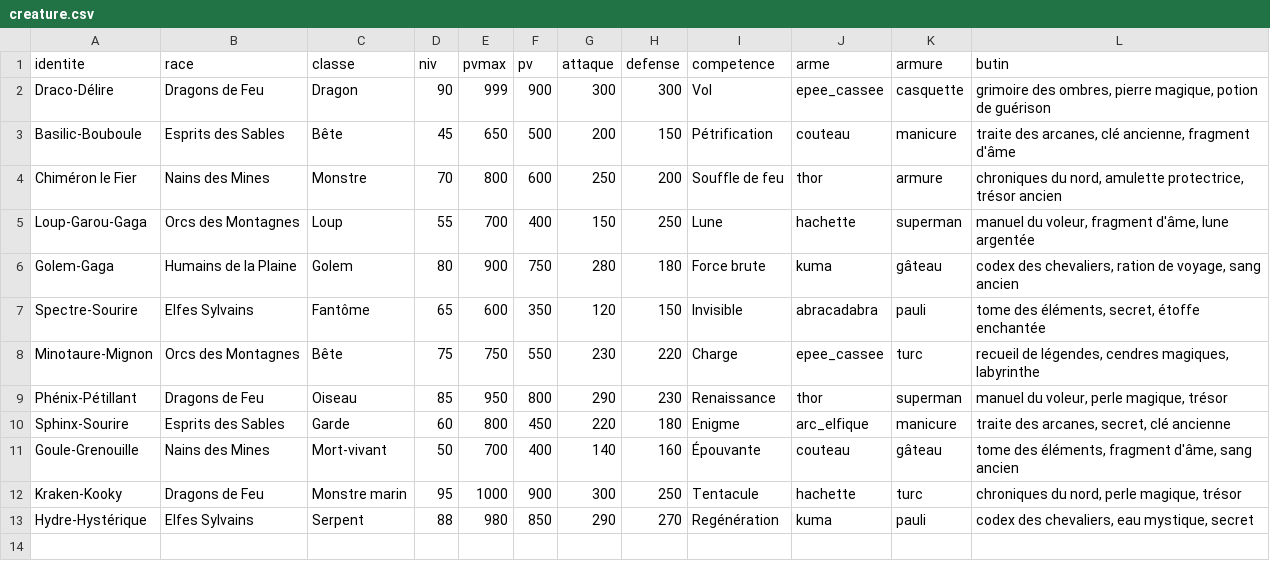
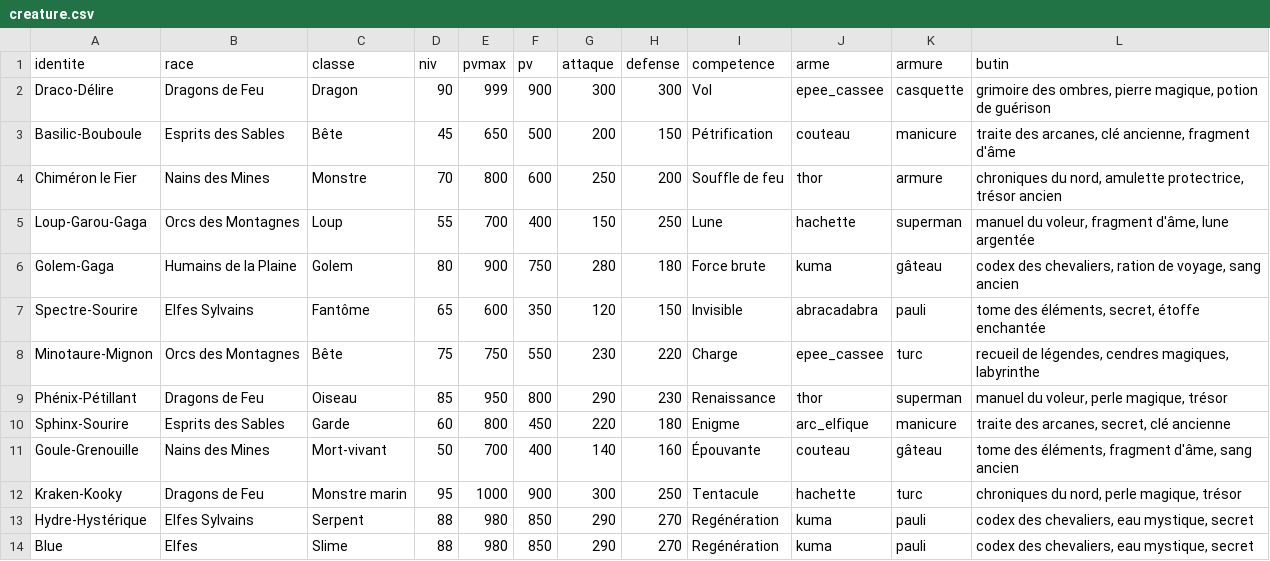
Before and after one commit to LorelleW/hackathon, a CSV file: data/creature.csv, drawn as a sheet.

Commit message:
Update creature.csv

```diff
--- a/data/creature.csv
+++ b/data/creature.csv
@@ -13 +13,2 @@ identite,race,classe,niv,pvmax,pv,attaque,defense,competence,arme,armure,butin
 "Hydre-Hystérique","Elfes Sylvains","Serpent",88,980,850,290,270,"Regénération","kuma","pauli","codex des chevaliers, eau mystique, secret"
+"Blue","Elfes","Slime",88,980,850,290,270,"Regénération","kuma","pauli","codex des chevaliers, eau mystique, secret"
```
